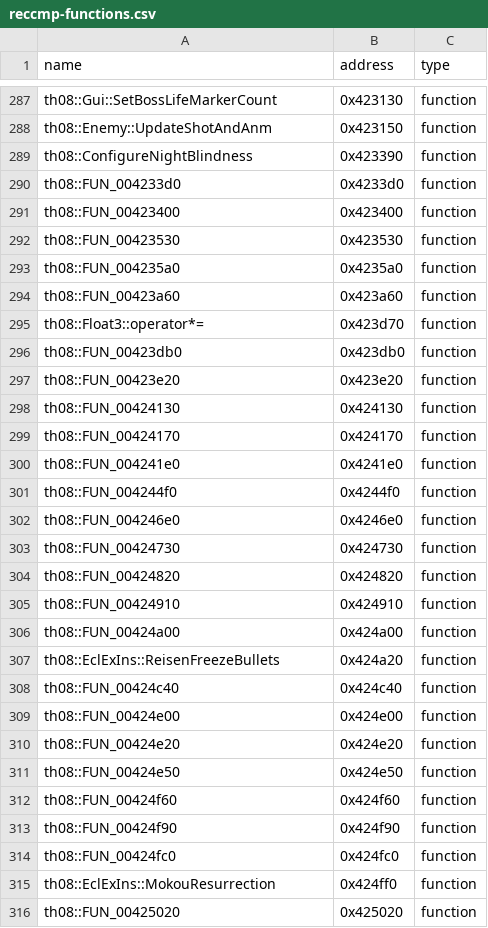
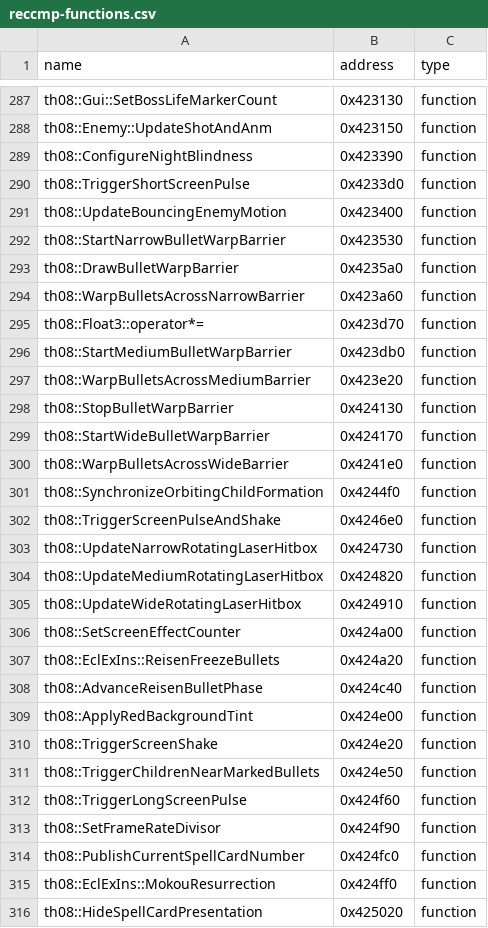
Before and after one commit to N0zoM1z0/th08, a CSV file: config/reccmp-functions.csv, drawn as a sheet; only a part is shown, gaps mark what is left out; the diff covers the shown part only.

```diff
--- a/config/reccmp-functions.csv
+++ b/config/reccmp-functions.csv
@@ -289,28 +289,28 @@ th08::Enemy::UpdateShotAndAnm,0x423150,function
 th08::ConfigureNightBlindness,0x423390,function
-th08::FUN_004233d0,0x4233d0,function
-th08::FUN_00423400,0x423400,function
-th08::FUN_00423530,0x423530,function
-th08::FUN_004235a0,0x4235a0,function
-th08::FUN_00423a60,0x423a60,function
+th08::TriggerShortScreenPulse,0x4233d0,function
+th08::UpdateBouncingEnemyMotion,0x423400,function
+th08::StartNarrowBulletWarpBarrier,0x423530,function
+th08::DrawBulletWarpBarrier,0x4235a0,function
+th08::WarpBulletsAcrossNarrowBarrier,0x423a60,function
 th08::Float3::operator*=,0x423d70,function
-th08::FUN_00423db0,0x423db0,function
-th08::FUN_00423e20,0x423e20,function
-th08::FUN_00424130,0x424130,function
-th08::FUN_00424170,0x424170,function
-th08::FUN_004241e0,0x4241e0,function
-th08::FUN_004244f0,0x4244f0,function
-th08::FUN_004246e0,0x4246e0,function
-th08::FUN_00424730,0x424730,function
-th08::FUN_00424820,0x424820,function
-th08::FUN_00424910,0x424910,function
-th08::FUN_00424a00,0x424a00,function
+th08::StartMediumBulletWarpBarrier,0x423db0,function
+th08::WarpBulletsAcrossMediumBarrier,0x423e20,function
+th08::StopBulletWarpBarrier,0x424130,function
+th08::StartWideBulletWarpBarrier,0x424170,function
+th08::WarpBulletsAcrossWideBarrier,0x4241e0,function
+th08::SynchronizeOrbitingChildFormation,0x4244f0,function
+th08::TriggerScreenPulseAndShake,0x4246e0,function
+th08::UpdateNarrowRotatingLaserHitbox,0x424730,function
+th08::UpdateMediumRotatingLaserHitbox,0x424820,function
+th08::UpdateWideRotatingLaserHitbox,0x424910,function
+th08::SetScreenEffectCounter,0x424a00,function
 th08::EclExIns::ReisenFreezeBullets,0x424a20,function
-th08::FUN_00424c40,0x424c40,function
-th08::FUN_00424e00,0x424e00,function
-th08::FUN_00424e20,0x424e20,function
-th08::FUN_00424e50,0x424e50,function
-th08::FUN_00424f60,0x424f60,function
-th08::FUN_00424f90,0x424f90,function
-th08::FUN_00424fc0,0x424fc0,function
+th08::AdvanceReisenBulletPhase,0x424c40,function
+th08::ApplyRedBackgroundTint,0x424e00,function
+th08::TriggerScreenShake,0x424e20,function
+th08::TriggerChildrenNearMarkedBullets,0x424e50,function
+th08::TriggerLongScreenPulse,0x424f60,function
+th08::SetFrameRateDivisor,0x424f90,function
+th08::PublishCurrentSpellCardNumber,0x424fc0,function
 th08::EclExIns::MokouResurrection,0x424ff0,function
-th08::FUN_00425020,0x425020,function
+th08::HideSpellCardPresentation,0x425020,function
```
Also changed, not shown: 5 edited cells elsewhere in this file, config/implemented.csv, config/mapping.csv, 7 other files.
